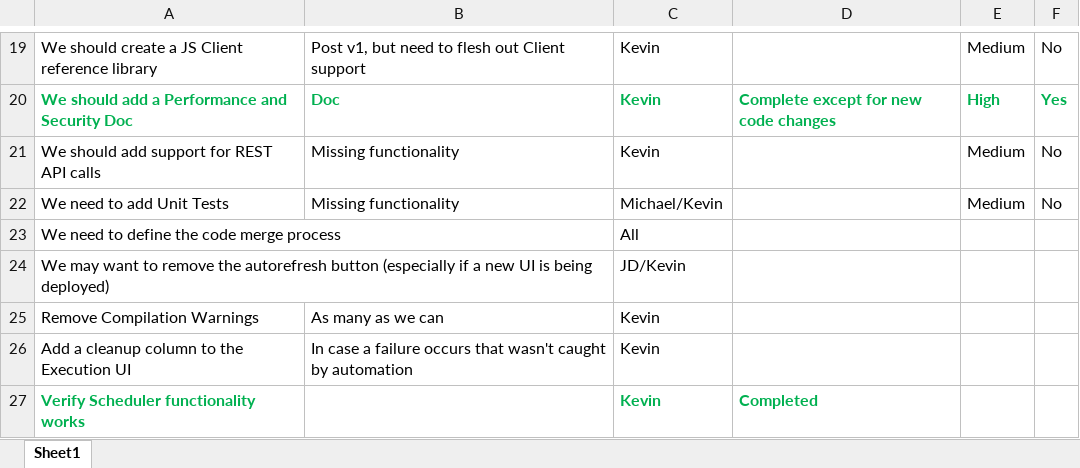
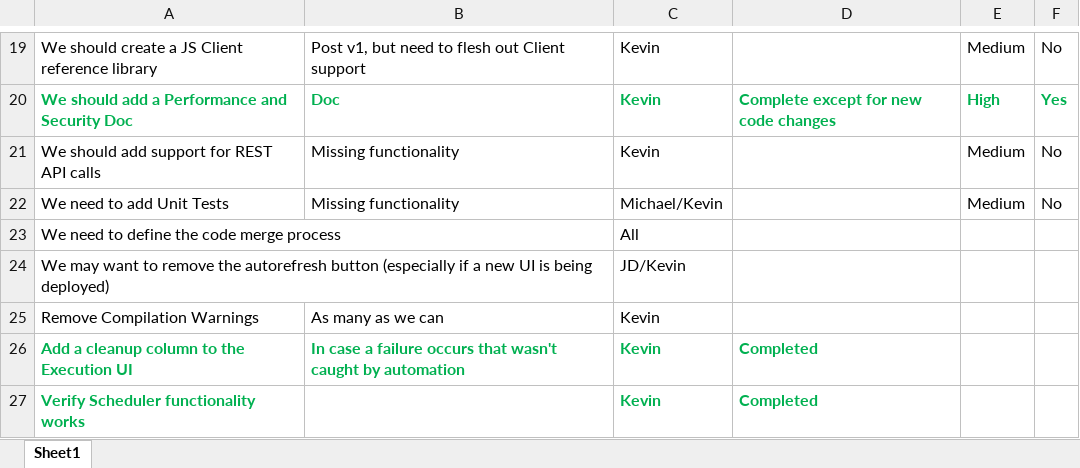
Before and after one commit to ksnyder2452/cast, an Excel workbook: v1_release_actions.xlsx, sheet Sheet1, drawn as a sheet; only a part is shown, gaps mark what is left out; values as stored, in another font and other column widths than the file's, no borders; table styles not drawn; the diff names each change by its address in the sheet, - before the commit and + after, or states it on an @@ line.

Commit message:
Add files via upload

```diff
--- a/v1_release_actions.xlsx (sheet Sheet1)
+++ b/v1_release_actions.xlsx (sheet Sheet1)
@@ A26:C26 bold: off → on, text colour: black → #00B050 @@
-D26: (empty)
+D26: Completed
```
